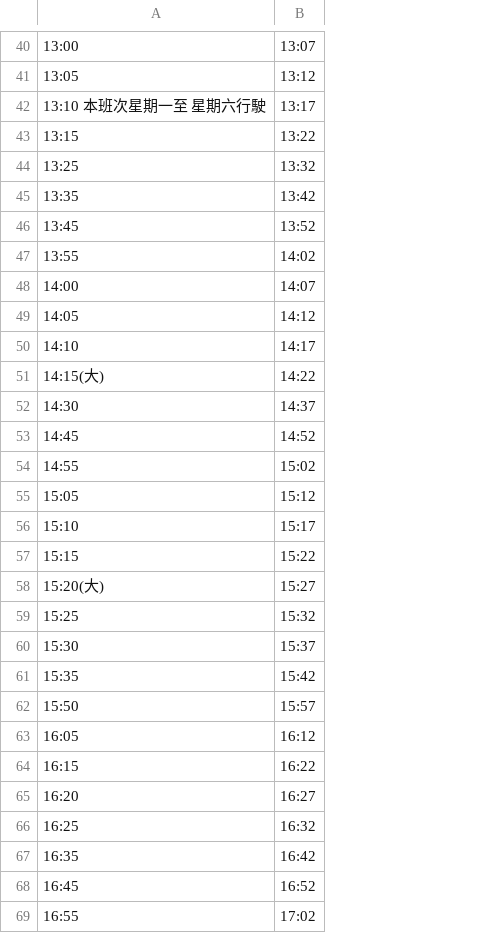
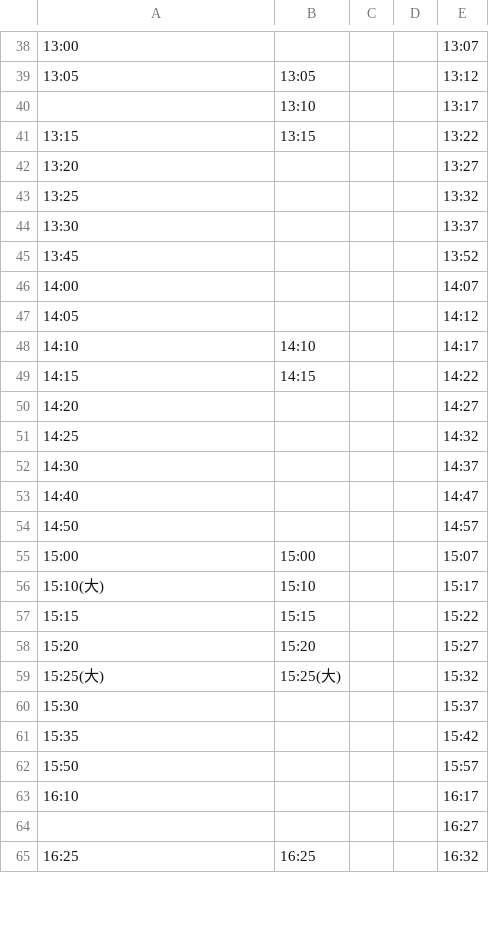
Before and after one commit to ygtw/NextNTHUbus, a CSV file: www/time.csv, drawn as a sheet; only a part is shown, gaps mark what is left out; removed rows and columns are numbered as before the commit, all else as after; the diff covers the shown part only; the diff names each change by its address in the sheet, - before the commit and + after, or states it on an @@ line.

Commit message:
new data

```diff
--- a/www/time.csv
+++ b/www/time.csv
+column B, rows 39-41: 13:05 | 13:10 | 13:15; rows 48-49: 14:10 | 14:15; rows 56-59: 15:10 | 15:15 | 15:20 | 15:25(大); row 65: 16:25
+column C, empty
+column D, empty
-A40: 13:10 本班次星期一至 星期六行駛
+A40: (empty)
+row 42: 13:20 |  |  |  | 13:27
-row 45: 13:35 | 13:42
+row 44: 13:30 |  |  |  | 13:37
-row 47: 13:55 | 14:02
-A49: 14:15(大)
+A49: 14:15
+row 50: 14:20 |  |  |  | 14:27
+row 51: 14:25 |  |  |  | 14:32
-row 53: 14:45 | 14:52
-row 54: 14:55 | 15:02
-row 55: 15:05 | 15:12
+row 53: 14:40 |  |  |  | 14:47
+row 54: 14:50 |  |  |  | 14:57
+row 55: 15:00 | 15:00 |  |  | 15:07
-A56: 15:10
+A56: 15:10(大)
-A58: 15:20(大)
+A58: 15:20
-A59: 15:25
+A59: 15:25(大)
-row 63: 16:05 | 16:12
-row 64: 16:15 | 16:22
-row 65: 16:20 | 16:27
+row 63: 16:10 |  |  |  | 16:17
+row 64:  |  |  |  | 16:27
-row 67: 16:35 | 16:42
-row 68: 16:45 | 16:52
-row 69: 16:55 | 17:02
```
Also changed, not shown: 24 added rows, 21 removed rows and 12 edited cells elsewhere in this file, 1 other file.
